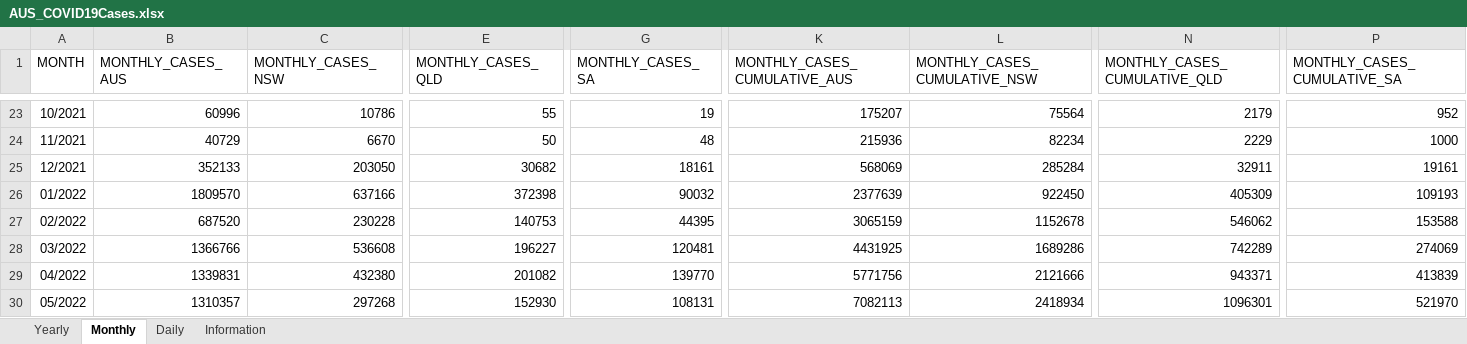
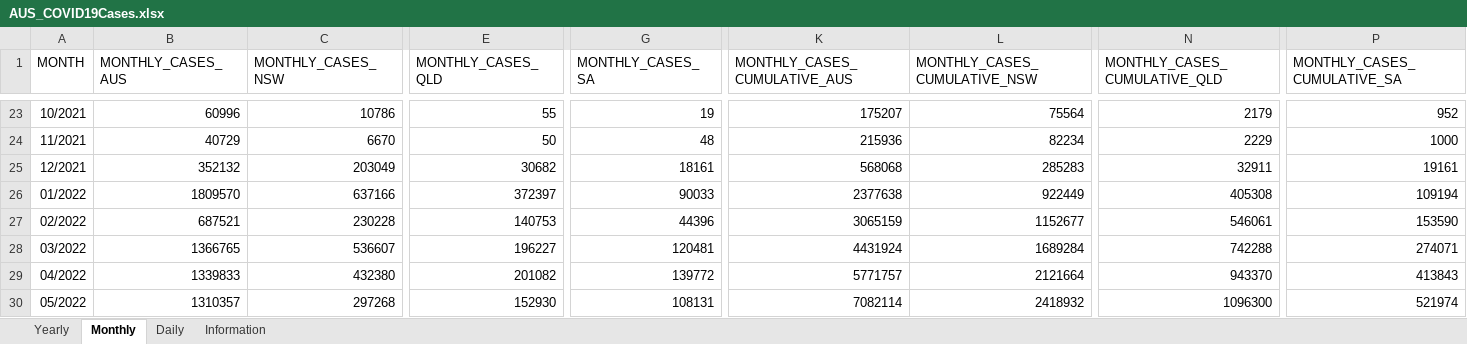
Before and after one commit to dbRaevn/covid19, an Excel workbook: pandemic/AUS_COVID19Cases.xlsx, sheet Monthly, drawn as a sheet; only a part is shown, gaps mark what is left out; values as stored, in another font and other column widths than the file's, no borders; the diff covers the shown part only; the diff names each change by its address in the sheet, - before the commit and + after, or states it on an @@ line.

Commit message:
Update AUS_COVID19Cases.xlsx

```diff
--- a/pandemic/AUS_COVID19Cases.xlsx (sheet Monthly)
+++ b/pandemic/AUS_COVID19Cases.xlsx (sheet Monthly)
-B25 (MONTHLY_CASES_AUS): 352133
+B25 (MONTHLY_CASES_AUS): 352132
-C25 (MONTHLY_CASES_NSW): 203050
+C25 (MONTHLY_CASES_NSW): 203049
-K25 (MONTHLY_CASES_CUMULATIVE_AUS): 568069
+K25 (MONTHLY_CASES_CUMULATIVE_AUS): 568068
-L25 (MONTHLY_CASES_CUMULATIVE_NSW): 285284
+L25 (MONTHLY_CASES_CUMULATIVE_NSW): 285283
-E26 (MONTHLY_CASES_QLD): 372398
+E26 (MONTHLY_CASES_QLD): 372397
-G26 (MONTHLY_CASES_SA): 90032
+G26 (MONTHLY_CASES_SA): 90033
-K26 (MONTHLY_CASES_CUMULATIVE_AUS): 2377639
+K26 (MONTHLY_CASES_CUMULATIVE_AUS): 2377638
-L26 (MONTHLY_CASES_CUMULATIVE_NSW): 922450
+L26 (MONTHLY_CASES_CUMULATIVE_NSW): 922449
-N26 (MONTHLY_CASES_CUMULATIVE_QLD): 405309
+N26 (MONTHLY_CASES_CUMULATIVE_QLD): 405308
-P26 (MONTHLY_CASES_CUMULATIVE_SA): 109193
+P26 (MONTHLY_CASES_CUMULATIVE_SA): 109194
-B27 (MONTHLY_CASES_AUS): 687520
+B27 (MONTHLY_CASES_AUS): 687521
-G27 (MONTHLY_CASES_SA): 44395
+G27 (MONTHLY_CASES_SA): 44396
-L27 (MONTHLY_CASES_CUMULATIVE_NSW): 1152678
+L27 (MONTHLY_CASES_CUMULATIVE_NSW): 1152677
-N27 (MONTHLY_CASES_CUMULATIVE_QLD): 546062
+N27 (MONTHLY_CASES_CUMULATIVE_QLD): 546061
-P27 (MONTHLY_CASES_CUMULATIVE_SA): 153588
+P27 (MONTHLY_CASES_CUMULATIVE_SA): 153590
-B28 (MONTHLY_CASES_AUS): 1366766
+B28 (MONTHLY_CASES_AUS): 1366765
-C28 (MONTHLY_CASES_NSW): 536608
+C28 (MONTHLY_CASES_NSW): 536607
-K28 (MONTHLY_CASES_CUMULATIVE_AUS): 4431925
+K28 (MONTHLY_CASES_CUMULATIVE_AUS): 4431924
-L28 (MONTHLY_CASES_CUMULATIVE_NSW): 1689286
+L28 (MONTHLY_CASES_CUMULATIVE_NSW): 1689284
-N28 (MONTHLY_CASES_CUMULATIVE_QLD): 742289
+N28 (MONTHLY_CASES_CUMULATIVE_QLD): 742288
-P28 (MONTHLY_CASES_CUMULATIVE_SA): 274069
+P28 (MONTHLY_CASES_CUMULATIVE_SA): 274071
-B29 (MONTHLY_CASES_AUS): 1339831
+B29 (MONTHLY_CASES_AUS): 1339833
-G29 (MONTHLY_CASES_SA): 139770
+G29 (MONTHLY_CASES_SA): 139772
-K29 (MONTHLY_CASES_CUMULATIVE_AUS): 5771756
+K29 (MONTHLY_CASES_CUMULATIVE_AUS): 5771757
-L29 (MONTHLY_CASES_CUMULATIVE_NSW): 2121666
+L29 (MONTHLY_CASES_CUMULATIVE_NSW): 2121664
-N29 (MONTHLY_CASES_CUMULATIVE_QLD): 943371
+N29 (MONTHLY_CASES_CUMULATIVE_QLD): 943370
-P29 (MONTHLY_CASES_CUMULATIVE_SA): 413839
+P29 (MONTHLY_CASES_CUMULATIVE_SA): 413843
-K30 (MONTHLY_CASES_CUMULATIVE_AUS): 7082113
+K30 (MONTHLY_CASES_CUMULATIVE_AUS): 7082114
-L30 (MONTHLY_CASES_CUMULATIVE_NSW): 2418934
+L30 (MONTHLY_CASES_CUMULATIVE_NSW): 2418932
-N30 (MONTHLY_CASES_CUMULATIVE_QLD): 1096301
+N30 (MONTHLY_CASES_CUMULATIVE_QLD): 1096300
-P30 (MONTHLY_CASES_CUMULATIVE_SA): 521970
+P30 (MONTHLY_CASES_CUMULATIVE_SA): 521974
```
Also changed, not shown: 89 edited cells elsewhere in this sheet, sheet Daily, sheet Yearly, sheet Information.
